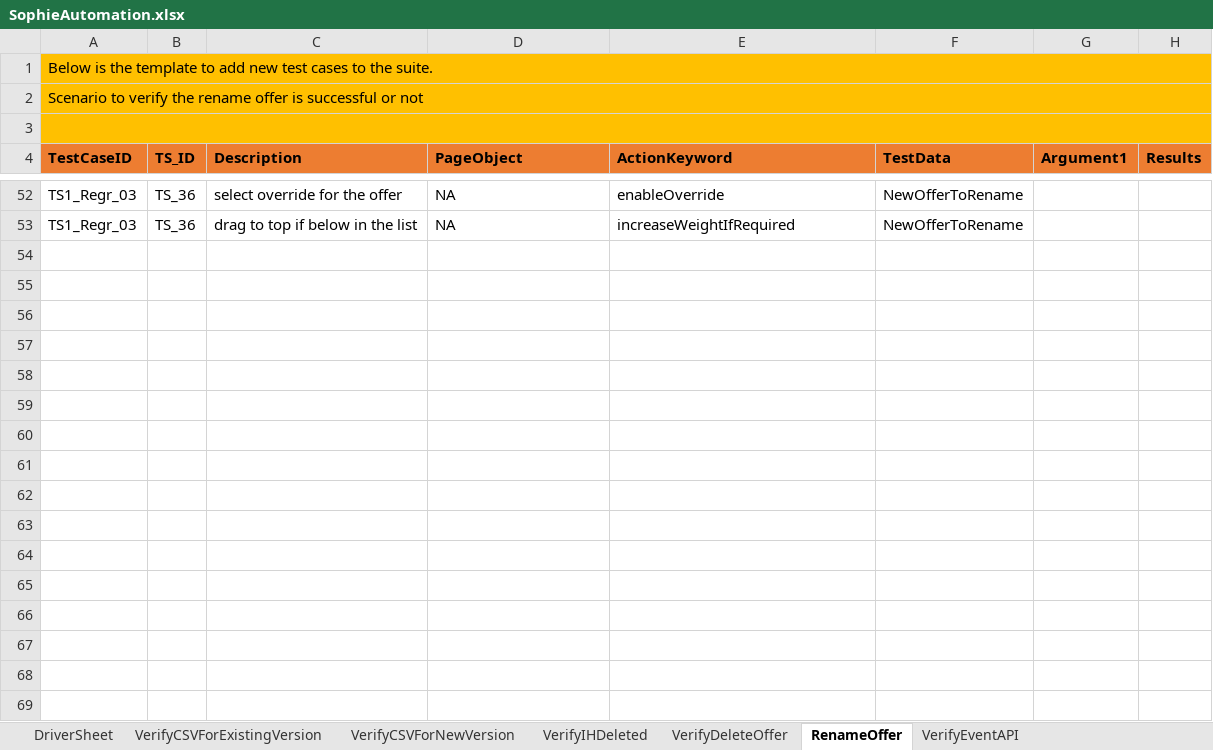
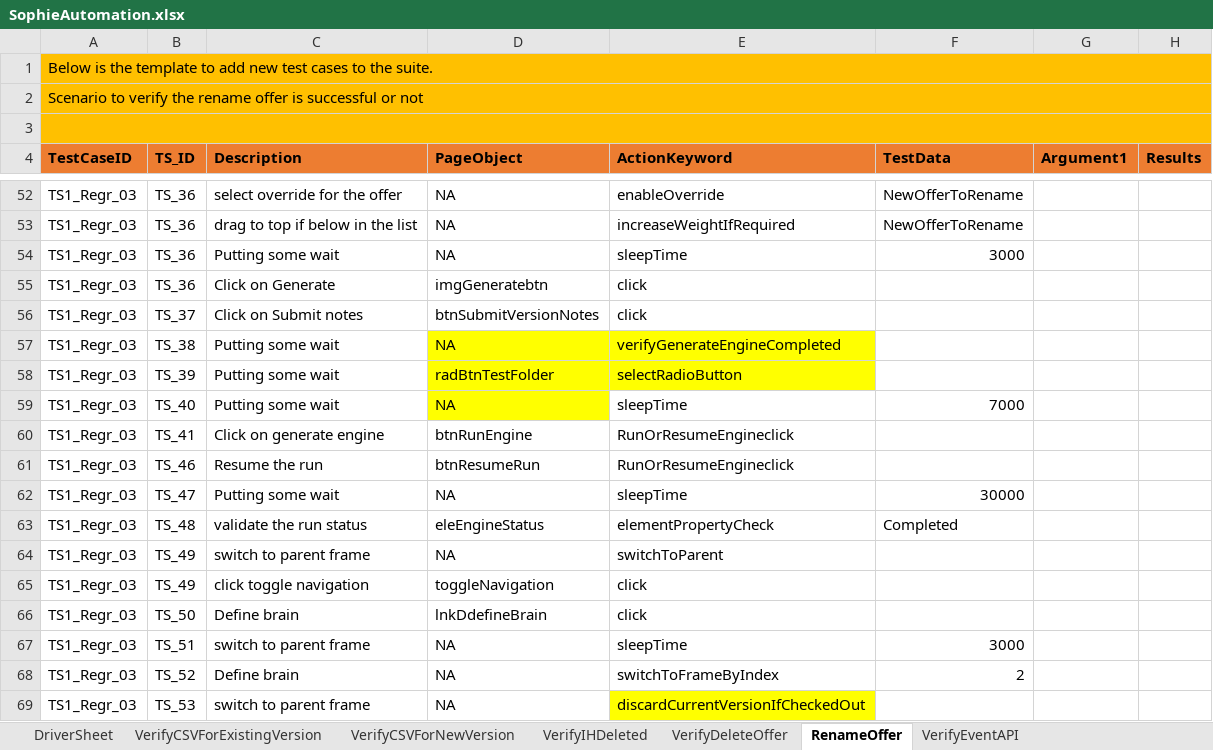
Before and after one commit to jagadeeshgithub1/SophieNew, an Excel workbook: TestDataAndResults/Run1/SophieAutomation.xlsx, sheet RenameOffer, drawn as a sheet; only a part is shown, gaps mark what is left out; values as stored, in another font and other column widths than the file's, no borders; the diff covers the shown part only; the diff names each change by its address in the sheet, - before the commit and + after, or states it on an @@ line.

Commit message:
Check in to run full suite

```diff
--- a/TestDataAndResults/Run1/SophieAutomation.xlsx (sheet RenameOffer)
+++ b/TestDataAndResults/Run1/SophieAutomation.xlsx (sheet RenameOffer)
+row 54: TS1_Regr_03 | TS_36 | Putting some wait | NA | sleepTime | 3000
+row 55: TS1_Regr_03 | TS_36 | Click on Generate | imgGeneratebtn | click
+row 56: TS1_Regr_03 | TS_37 | Click on Submit notes | btnSubmitVersionNotes | click
+row 57: TS1_Regr_03 | TS_38 | Putting some wait | NA | verifyGenerateEngineCompleted
+row 58: TS1_Regr_03 | TS_39 | Putting some wait | radBtnTestFolder | selectRadioButton
+row 59: TS1_Regr_03 | TS_40 | Putting some wait | NA | sleepTime | 7000
+row 60: TS1_Regr_03 | TS_41 | Click on generate engine | btnRunEngine | RunOrResumeEngineclick
+row 61: TS1_Regr_03 | TS_46 | Resume the run | btnResumeRun | RunOrResumeEngineclick
+row 62: TS1_Regr_03 | TS_47 | Putting some wait | NA | sleepTime | 30000
+row 63: TS1_Regr_03 | TS_48 | validate the run status | eleEngineStatus | elementPropertyCheck | Completed
+row 64: TS1_Regr_03 | TS_49 | switch to parent frame | NA | switchToParent
+row 65: TS1_Regr_03 | TS_49 | click toggle navigation | toggleNavigation | click
+row 66: TS1_Regr_03 | TS_50 | Define brain | lnkDdefineBrain | click
+row 67: TS1_Regr_03 | TS_51 | switch to parent frame | NA | sleepTime | 3000
+row 68: TS1_Regr_03 | TS_52 | Define brain | NA | switchToFrameByIndex | 2
+row 69: TS1_Regr_03 | TS_53 | switch to parent frame | NA | discardCurrentVersionIfCheckedOut
```
Also changed, not shown: 35 added rows and 17 edited cells elsewhere in this sheet, sheet VerifyDiscardVersioIsSuccessful, sheet VerifyCSVForNewVersion, sheet BatchDecisionOutputValidations, sheet EmailTempWithNewAttribute, sheet DriverSheet, 31 other files.
